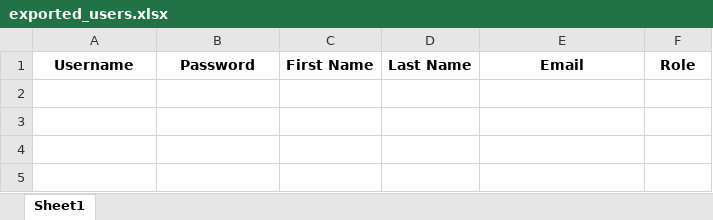
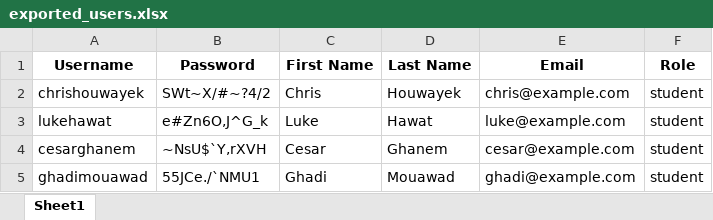
Before and after one commit to bob-Nasr/mindscapeLMS, an Excel workbook: exported_users.xlsx, sheet Sheet1, drawn as a sheet; values as stored, in another font and other column widths than the file's, no borders; the diff names each change by its address in the sheet, - before the commit and + after, or states it on an @@ line.

Commit message:
Education DB
- Created local plugin "education" with install.xml for tables
- Finished data migration for all related tables in mindscapes (need export pandas)

```diff
--- a/exported_users.xlsx (sheet Sheet1)
+++ b/exported_users.xlsx (sheet Sheet1)
+row 2: chrishouwayek | SWt~X/#~?4/2 | Chris | Houwayek | chris@example.com | student
+row 3: lukehawat | e#Zn6O,J^G_k | Luke | Hawat | luke@example.com | student
+row 4: cesarghanem | ~NsU$`Y,rXVH | Cesar | Ghanem | cesar@example.com | student
+row 5: ghadimouawad | 55JCe./`NMU1 | Ghadi | Mouawad | ghadi@example.com | student
```
Also changed, not shown: exported_legal_guardians.xlsx, 7 other files.
